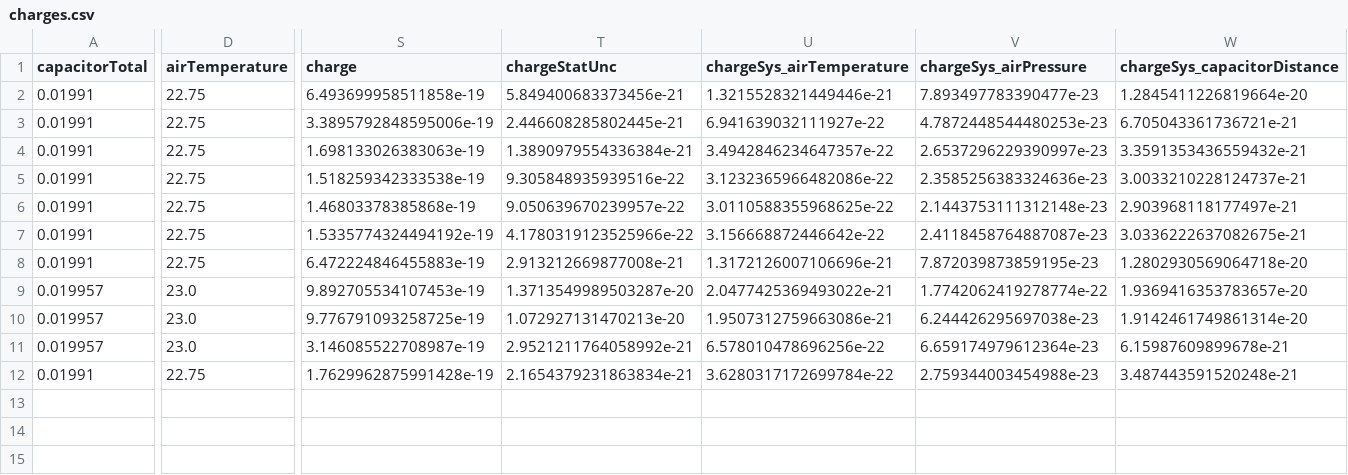
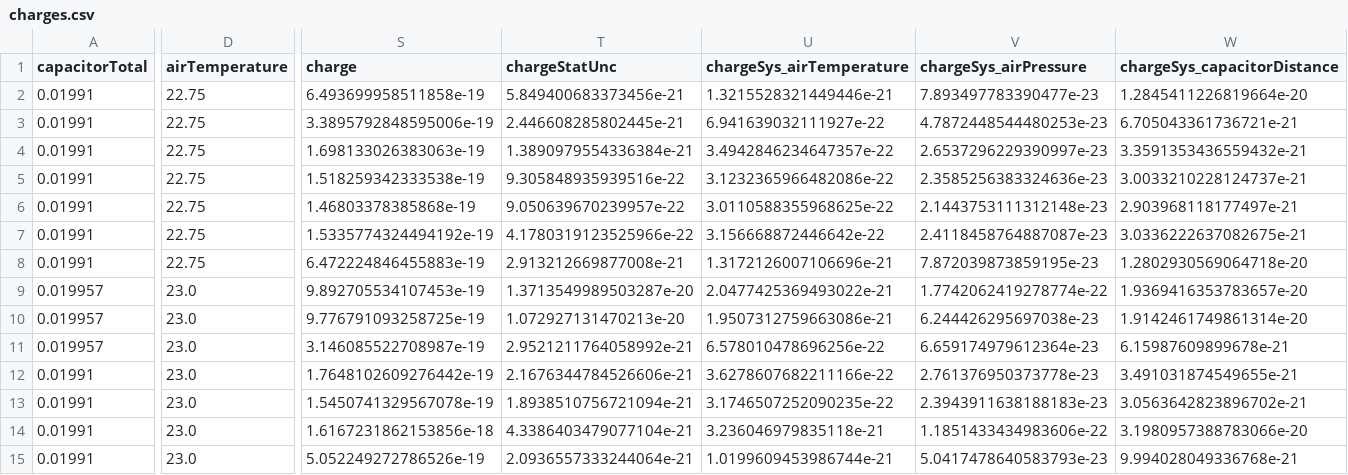
Before and after one commit to a2ronmeade/MillikanOilDrop, a CSV file: data/charges.csv, drawn as a sheet; only a part is shown, gaps mark what is left out; rows hold the shown columns only; the diff covers the shown part only; the diff names each change by its address in the sheet, - before the commit and + after, or states it on an @@ line.

Commit message:
updated charges 10-6-2026

```diff
--- a/data/charges.csv
+++ b/data/charges.csv
-D12 (airTemperature): 22.75
+D12 (airTemperature): 23.0
-S12 (charge): 1.7629962875991428e-19
+S12 (charge): 1.7648102609276442e-19
-T12 (chargeStatUnc): 2.1654379231863834e-21
+T12 (chargeStatUnc): 2.1676344784526606e-21
-U12 (chargeSys_airTemperature): 3.6280317172699784e-22
+U12 (chargeSys_airTemperature): 3.6278607682211166e-22
-V12 (chargeSys_airPressure): 2.759344003454988e-23
+V12 (chargeSys_airPressure): 2.761376950373778e-23
-W12 (chargeSys_capacitorDistance): 3.487443591520248e-21
+W12 (chargeSys_capacitorDistance): 3.491031874549655e-21
+row 13: 0.01991 | 23.0 | 1.5450741329567078e-19 | 1.8938510756721094e-21 | 3.1746507252090235e-22 | 2.3943911638188183e-23 | 3.0563642823896702e-21
+row 14: 0.01991 | 23.0 | 1.6167231862153856e-18 | 4.3386403479077104e-21 | 3.236046979835118e-21 | 1.1851433434983606e-22 | 3.1980957388783066e-20
+row 15: 0.01991 | 23.0 | 5.052249272786526e-19 | 2.0936557333244064e-21 | 1.0199609453986744e-21 | 5.0417478640583793e-23 | 9.994028049336768e-21
```
Also changed, not shown: 2 edited cells elsewhere in this file, data/dropdata.csv, 6 other files.
